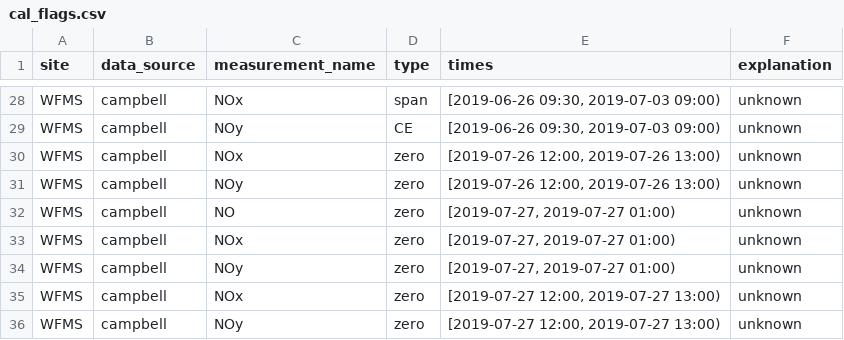
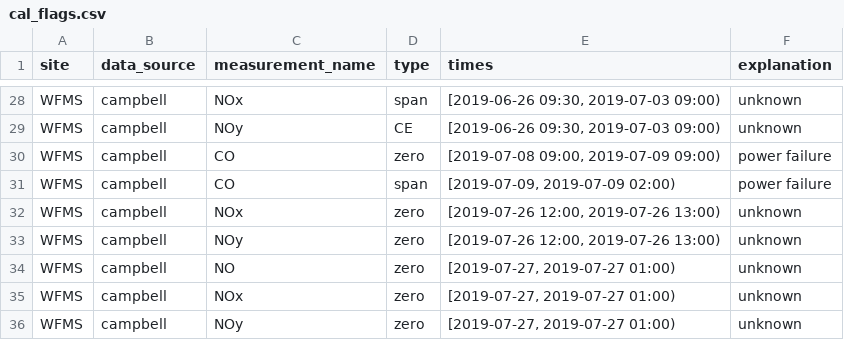
Before and after one commit to ASRCsoft/atmoschem.process, a CSV file: data-raw/package_data/cal_flags.csv, drawn as a sheet; only a part is shown, gaps mark what is left out; the shorter side is filled out with more unchanged rows; the diff names each change by its address in the sheet, - before the commit and + after, or states it on an @@ line.

```diff
--- a/data-raw/package_data/cal_flags.csv
+++ b/data-raw/package_data/cal_flags.csv
+row 30: WFMS | campbell | CO | zero | [2019-07-08 09:00, 2019-07-09 09:00) | power failure
+row 31: WFMS | campbell | CO | span | [2019-07-09, 2019-07-09 02:00) | power failure
```
Also changed, not shown: data-raw/package_data/manual_flags.csv.
